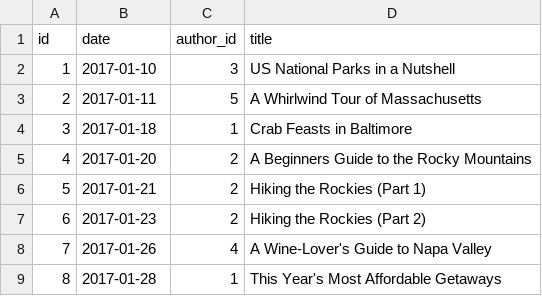
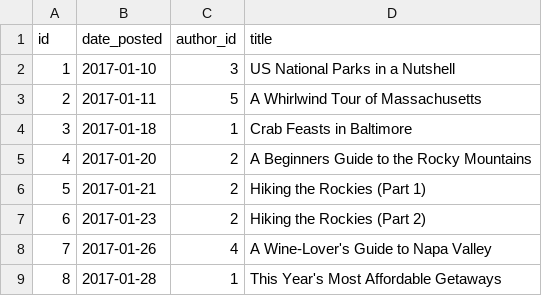
Before and after one commit to vincentvankrunkelsven/courses-intro-to-sql, a CSV file: data/blog-data-raw/posts.csv, drawn as a sheet.

Commit message:
update date col names

```diff
--- a/data/blog-data-raw/posts.csv
+++ b/data/blog-data-raw/posts.csv
@@ -1,2 +1,2 @@
-id,date,author_id,title
+id,date_posted,author_id,title
 1,2017-01-10,3,US National Parks in a Nutshell
```
Also changed, not shown: data/blog-data-raw/reads.csv, data/sales-data-raw/sales.csv, 2 other files.
